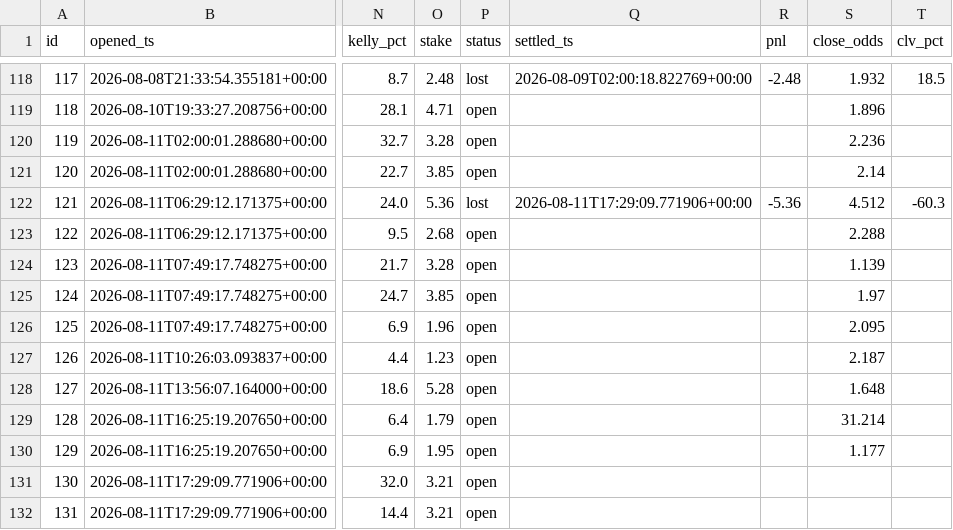
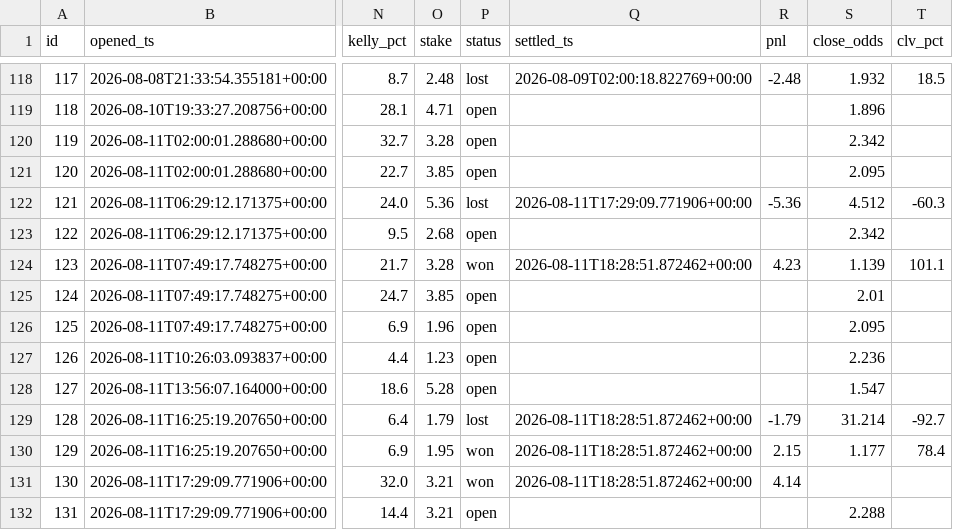
Before and after one commit to JorgeCampe/tennis-signals-bot, a CSV file: tennis_signals_bot/data/positions.csv, drawn as a sheet; only a part is shown, gaps mark what is left out; the diff names each change by its address in the sheet, - before the commit and + after, or states it on an @@ line.

```diff
--- a/tennis_signals_bot/data/positions.csv
+++ b/tennis_signals_bot/data/positions.csv
-S120 (close_odds): 2.236
+S120 (close_odds): 2.342
-S121 (close_odds): 2.14
+S121 (close_odds): 2.095
-S123 (close_odds): 2.288
+S123 (close_odds): 2.342
-P124 (status): open
+P124 (status): won
-Q124 (settled_ts): (empty)
+Q124 (settled_ts): 2026-08-11T18:28:51.872462+00:00
-R124 (pnl): (empty)
+R124 (pnl): 4.23
-T124 (clv_pct): (empty)
+T124 (clv_pct): 101.1
-S125 (close_odds): 1.97
+S125 (close_odds): 2.01
-S127 (close_odds): 2.187
+S127 (close_odds): 2.236
-S128 (close_odds): 1.648
+S128 (close_odds): 1.547
-P129 (status): open
+P129 (status): lost
-Q129:Q131 (settled_ts): (empty)
+Q129:Q131 (settled_ts): 2026-08-11T18:28:51.872462+00:00
-R129 (pnl): (empty)
+R129 (pnl): -1.79
-T129 (clv_pct): (empty)
+T129 (clv_pct): -92.7
-P130:P131 (status): open
+P130:P131 (status): won
-R130 (pnl): (empty)
+R130 (pnl): 2.15
-T130 (clv_pct): (empty)
+T130 (clv_pct): 78.4
-R131 (pnl): (empty)
+R131 (pnl): 4.14
-S132 (close_odds): (empty)
+S132 (close_odds): 2.288
```
Also changed, not shown: tennis_signals_bot/data/equity.csv, tennis_signals_bot/data/signals.csv, 2 other files.
